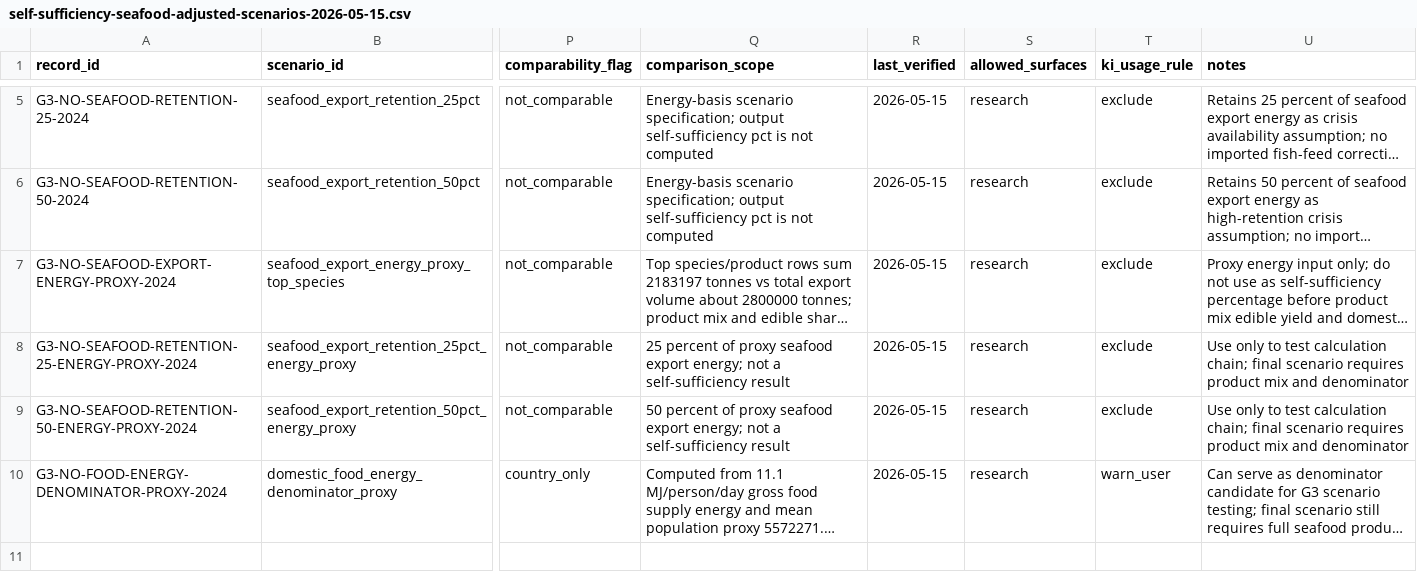
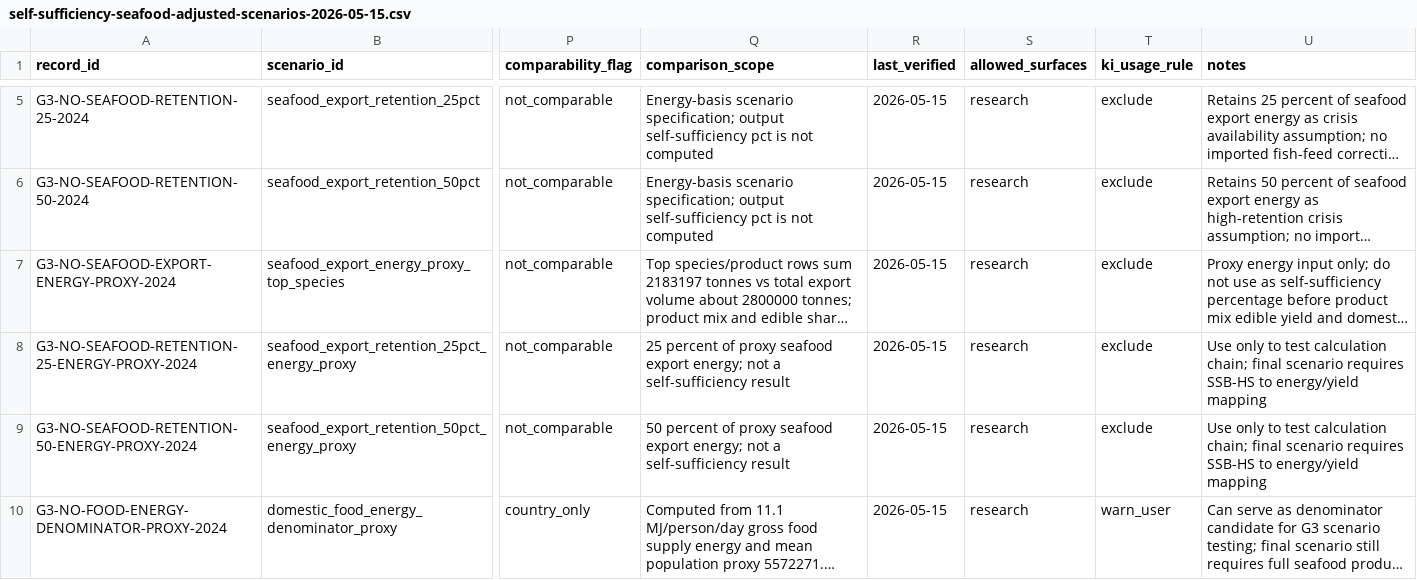
Before and after one commit to justaride/food-systems-2026, a CSV file: research/data/nordic/self-sufficiency/self-sufficiency-seafood-adjusted-scenarios-2026-05-15.csv, drawn as a sheet; only a part is shown, gaps mark what is left out; long unchanged cells end in …; the diff covers the shown part only; the diff names each change by its address in the sheet, - before the commit and + after, or states it on an @@ line.

```diff
--- a/research/data/nordic/self-sufficiency/self-sufficiency-seafood-adjusted-scenarios-2026-05-15.csv
+++ b/research/data/nordic/self-sufficiency/self-sufficiency-seafood-adjusted-scenarios-2026-05-15.csv
-U8:U9 (notes): …scenario requires product mix and denominator
+U8:U9 (notes): …scenario requires SSB-HS to energy/yield mapping
```
Also changed, not shown: 4 added rows elsewhere in this file, research/_plans/data-quality-baseline-2026-05-15.csv, research/_plans/gap-master-2026-04-29.csv, 14 other files.
